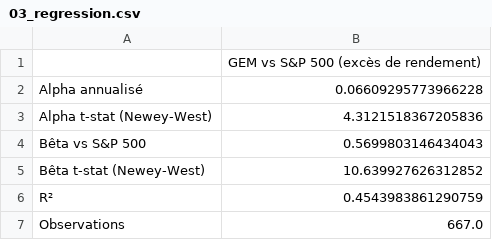
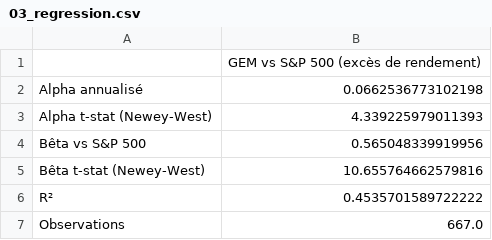
Before and after one commit to Petitmarius/Backtest_Strategies, a CSV file: output/tables/03_regression.csv, drawn as a sheet.

```diff
--- a/output/tables/03_regression.csv
+++ b/output/tables/03_regression.csv
@@ -1,7 +1,7 @@
 ,GEM vs S&P 500 (excès de rendement)
-Alpha annualisé,0.06609295773966228
-Alpha t-stat (Newey-West),4.3121518367205836
-Bêta vs S&P 500,0.5699803146434043
-Bêta t-stat (Newey-West),10.639927626312852
-R²,0.4543983861290759
+Alpha annualisé,0.0662536773102198
+Alpha t-stat (Newey-West),4.339225979011393
+Bêta vs S&P 500,0.565048339919956
+Bêta t-stat (Newey-West),10.655764662579816
+R²,0.4535701589722222
 Observations,667.0
```
Also changed, not shown: data/gem_dataset.csv, data/gem_dataset_detailed.csv, 19 other files.
